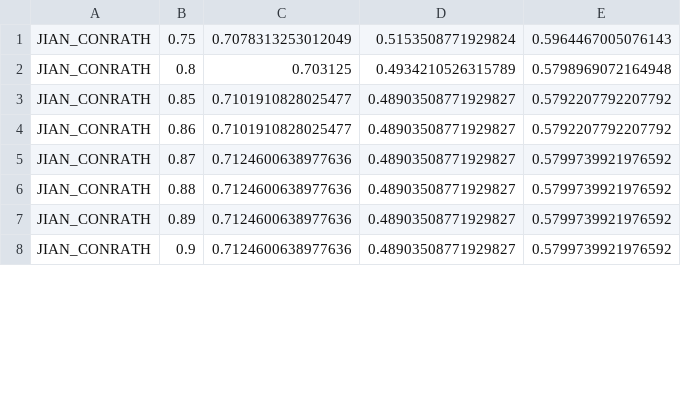
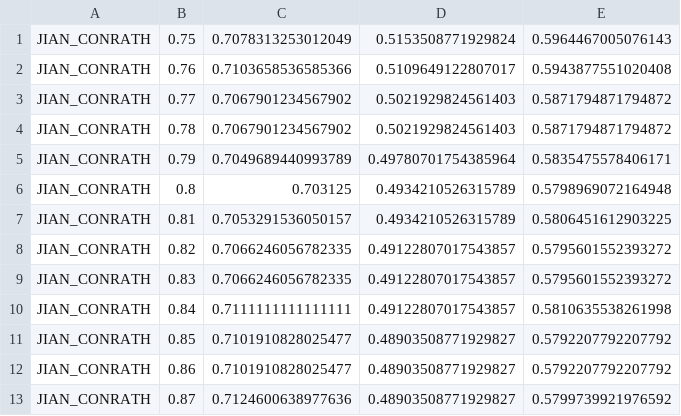
Before and after one commit to TeamElixir/LegalDiscourseRelationParser, a CSV file: sentence-feature-extractor/results.csv, drawn as a sheet; only a part is shown; the shorter side is filled out with more unchanged rows; the diff covers the shown part only.

```diff
--- a/sentence-feature-extractor/results.csv
+++ b/sentence-feature-extractor/results.csv
@@ -1,3 +1,11 @@
 JIAN_CONRATH,0.75,0.7078313253012049,0.5153508771929824,0.5964467005076143
+JIAN_CONRATH,0.76,0.7103658536585366,0.5109649122807017,0.5943877551020408
+JIAN_CONRATH,0.77,0.7067901234567902,0.5021929824561403,0.5871794871794872
+JIAN_CONRATH,0.78,0.7067901234567902,0.5021929824561403,0.5871794871794872
+JIAN_CONRATH,0.79,0.7049689440993789,0.49780701754385964,0.5835475578406171
 JIAN_CONRATH,0.8,0.703125,0.4934210526315789,0.5798969072164948
+JIAN_CONRATH,0.81,0.7053291536050157,0.4934210526315789,0.5806451612903225
+JIAN_CONRATH,0.82,0.7066246056782335,0.49122807017543857,0.5795601552393272
+JIAN_CONRATH,0.83,0.7066246056782335,0.49122807017543857,0.5795601552393272
+JIAN_CONRATH,0.84,0.7111111111111111,0.49122807017543857,0.5810635538261998
 JIAN_CONRATH,0.85,0.7101910828025477,0.48903508771929827,0.5792207792207792
```
Also changed, not shown: 16 added rows and 3 removed rows elsewhere in this file, 3 other files.
